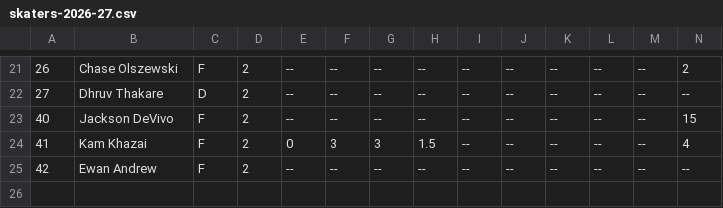
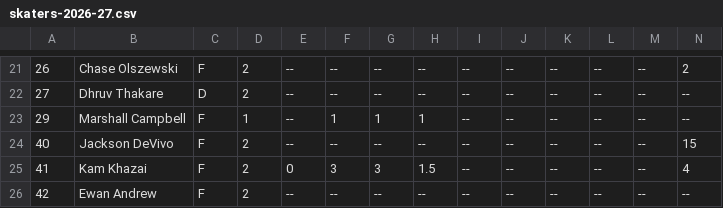
Before and after one commit to kyledbeene/vticehockey, a CSV file: skaters-2026-27.csv, drawn as a sheet; only a part is shown, gaps mark what is left out; rows hold the shown columns only; the diff names each change by its address in the sheet, - before the commit and + after, or states it on an @@ line.

Commit message:
Add files via upload

```diff
--- a/skaters-2026-27.csv
+++ b/skaters-2026-27.csv
+row 23: 29 | Marshall Campbell | F | 1 | -- | 1 | 1 | 1 | -- | -- | -- | -- | -- | --
```
